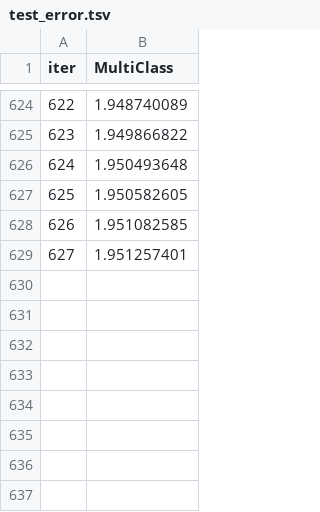
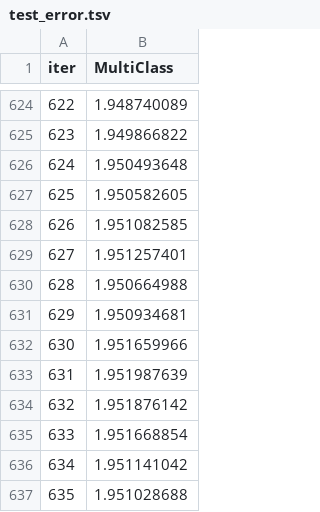
Before and after one commit to Bonniface/Zindi, a TSV file: Alvin Smart Money Management Classification/catboost_info/test_error.tsv, drawn as a sheet; only a part is shown, gaps mark what is left out; the diff names each change by its address in the sheet, - before the commit and + after, or states it on an @@ line.

```diff
--- a/Alvin Smart Money Management Classification/catboost_info/test_error.tsv
+++ b/Alvin Smart Money Management Classification/catboost_info/test_error.tsv
+row 630: 628 | 1.950664988
+row 631: 629 | 1.950934681
+row 632: 630 | 1.951659966
+row 633: 631 | 1.951987639
+row 634: 632 | 1.951876142
+row 635: 633 | 1.951668854
+row 636: 634 | 1.951141042
+row 637: 635 | 1.951028688
```
Also changed, not shown: Alvin Smart Money Management Classification/catboost_info/learn_error.tsv, Alvin Smart Money Management Classification/catboost_info/time_left.tsv, 3 other files.
